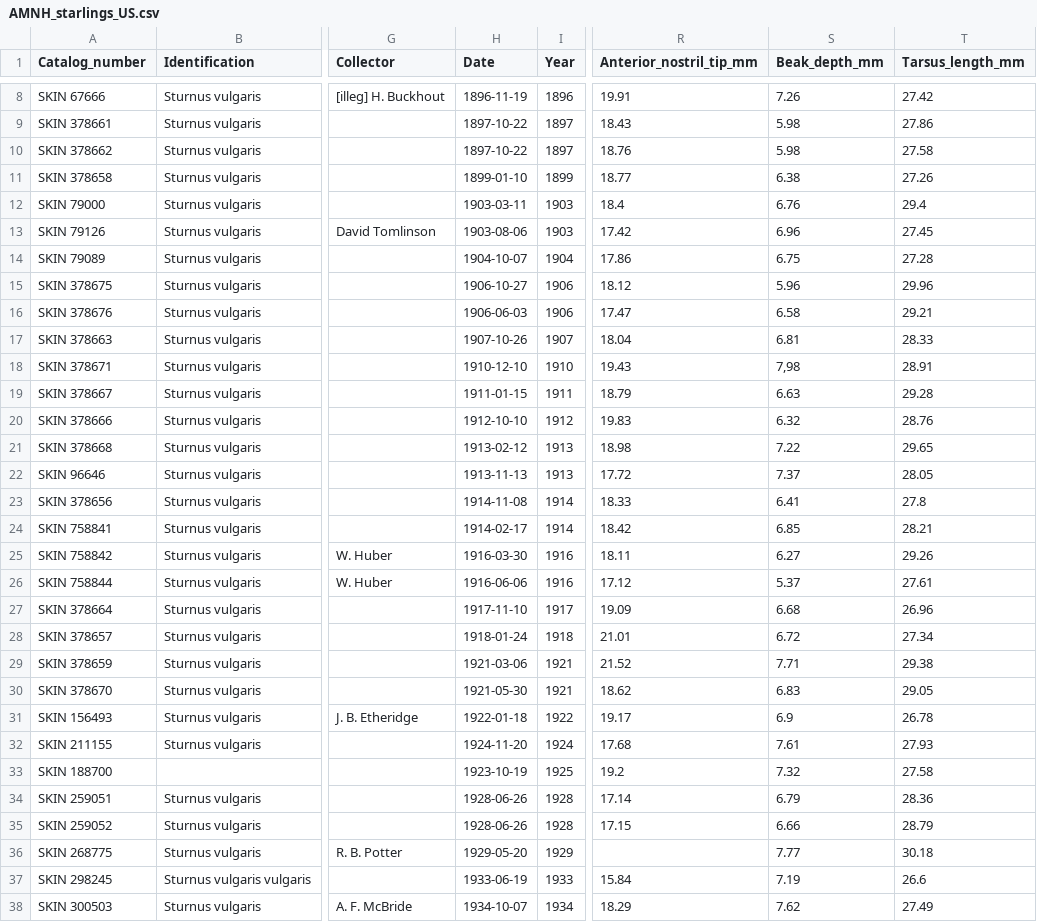
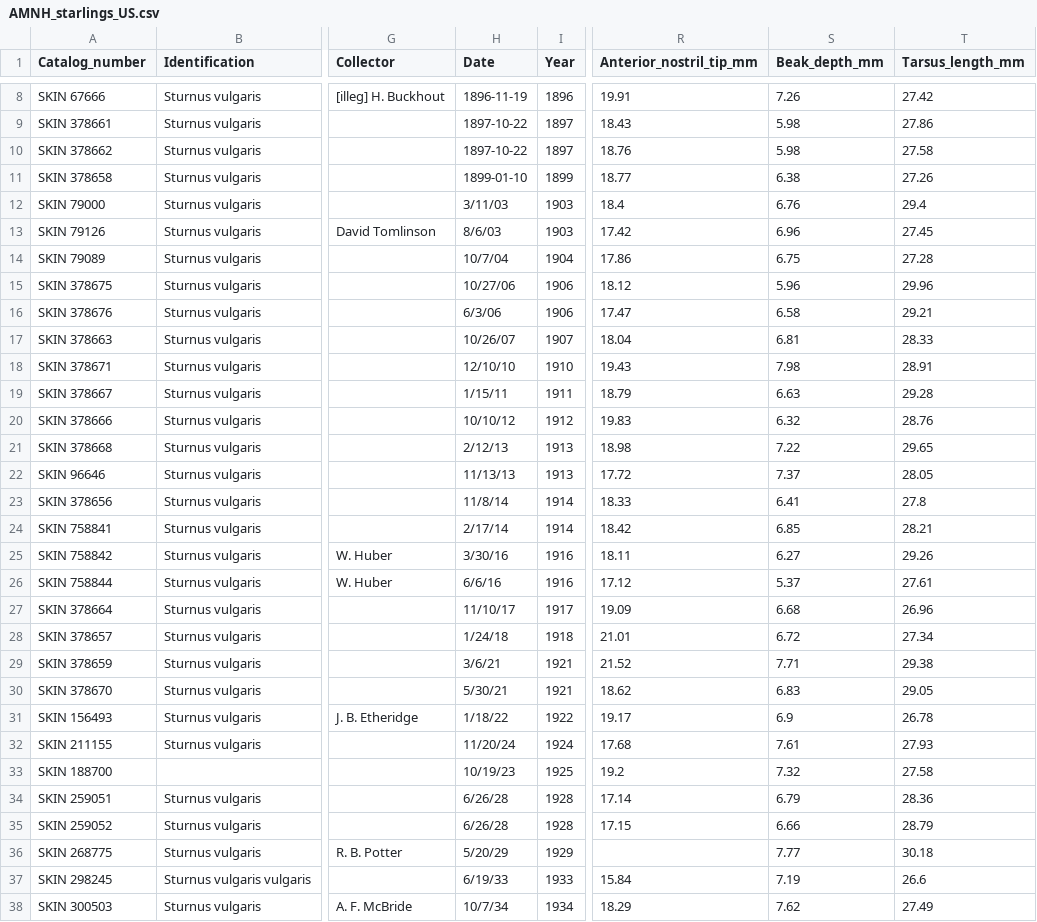
Before and after one commit to lhbodt/BIOS_26318_Bodt_Final, a CSV file: AMNH_starlings_US.csv, drawn as a sheet; only a part is shown, gaps mark what is left out; the diff covers the shown part only; the diff names each change by its address in the sheet, - before the commit and + after, or states it on an @@ line.

Commit message:
Add files via upload

```diff
--- a/AMNH_starlings_US.csv
+++ b/AMNH_starlings_US.csv
-H12 (Date): 1903-03-11
+H12 (Date): 3/11/03
-H13 (Date): 1903-08-06
+H13 (Date): 8/6/03
-H14 (Date): 1904-10-07
+H14 (Date): 10/7/04
-H15 (Date): 1906-10-27
+H15 (Date): 10/27/06
-H16 (Date): 1906-06-03
+H16 (Date): 6/3/06
-H17 (Date): 1907-10-26
+H17 (Date): 10/26/07
-H18 (Date): 1910-12-10
+H18 (Date): 12/10/10
-S18 (Beak_depth_mm): 7,98
+S18 (Beak_depth_mm): 7.98
-H19 (Date): 1911-01-15
+H19 (Date): 1/15/11
-H20 (Date): 1912-10-10
+H20 (Date): 10/10/12
-H21 (Date): 1913-02-12
+H21 (Date): 2/12/13
-H22 (Date): 1913-11-13
+H22 (Date): 11/13/13
-H23 (Date): 1914-11-08
+H23 (Date): 11/8/14
-H24 (Date): 1914-02-17
+H24 (Date): 2/17/14
-H25 (Date): 1916-03-30
+H25 (Date): 3/30/16
-H26 (Date): 1916-06-06
+H26 (Date): 6/6/16
-H27 (Date): 1917-11-10
+H27 (Date): 11/10/17
-H28 (Date): 1918-01-24
+H28 (Date): 1/24/18
-H29 (Date): 1921-03-06
+H29 (Date): 3/6/21
-H30 (Date): 1921-05-30
+H30 (Date): 5/30/21
-H31 (Date): 1922-01-18
+H31 (Date): 1/18/22
-H32 (Date): 1924-11-20
+H32 (Date): 11/20/24
-H33 (Date): 1923-10-19
+H33 (Date): 10/19/23
-H34:H35 (Date): 1928-06-26
+H34:H35 (Date): 6/26/28
-H36 (Date): 1929-05-20
+H36 (Date): 5/20/29
-H37 (Date): 1933-06-19
+H37 (Date): 6/19/33
-H38 (Date): 1934-10-07
+H38 (Date): 10/7/34
```
Also changed, not shown: 99 edited cells elsewhere in this file.
